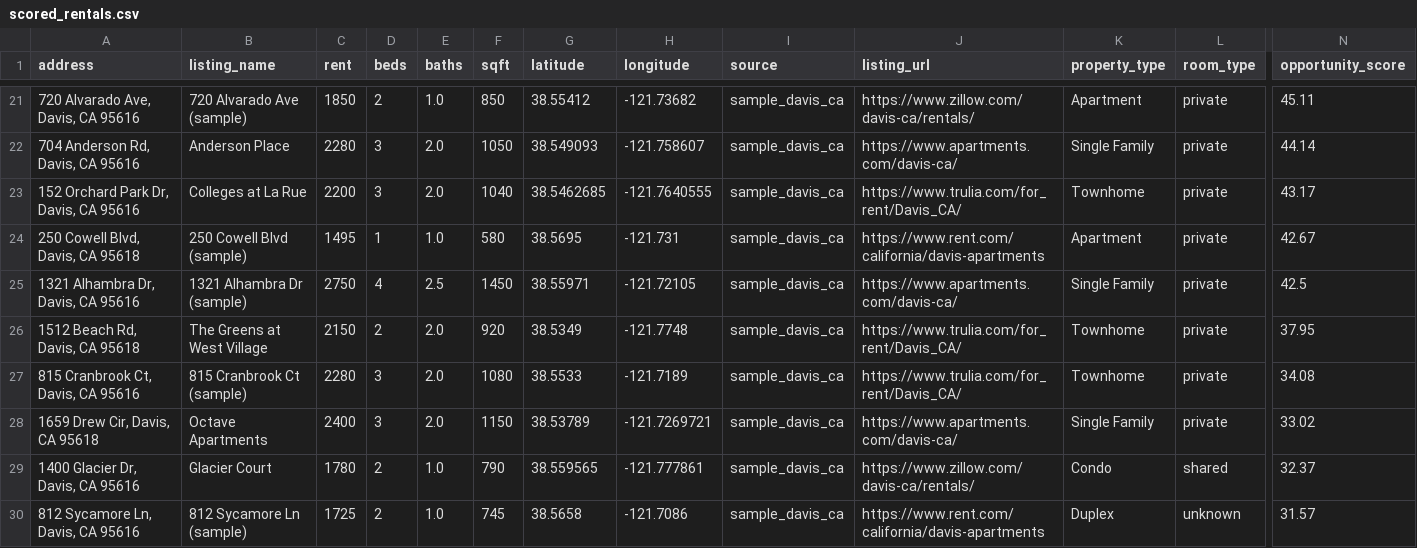
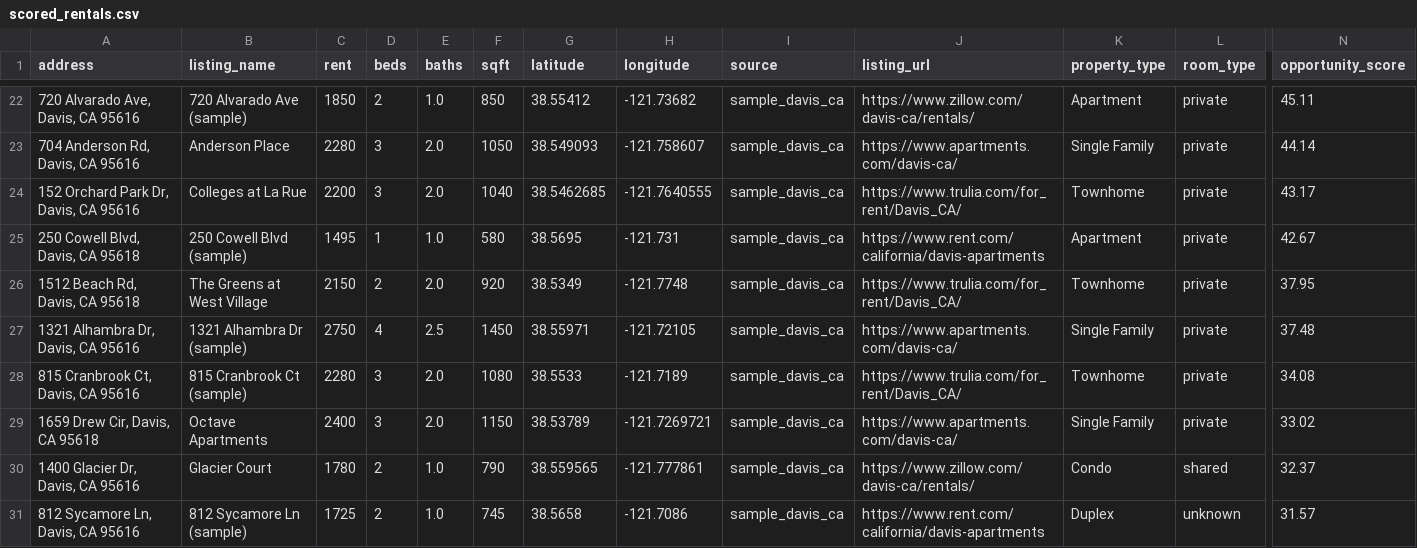
Before and after one commit to Anant-Madhok231/rent-scope, a CSV file: data/processed/scored_rentals.csv, drawn as a sheet; only a part is shown, gaps mark what is left out; removed rows and columns are numbered as before the commit, all else as after; rows hold the shown columns only; the diff covers the shown part only; the diff names each change by its address in the sheet, - before the commit and + after, or states it on an @@ line.

```diff
--- a/data/processed/scored_rentals.csv
+++ b/data/processed/scored_rentals.csv
-row 25: 1321 Alhambra Dr, Davis, CA 95616 | 1321 Alhambra Dr (sample) | 2750 | 4 | 2.5 | 1450 | 38.55971 | -121.72105 | sample_davis_ca | https://www.apartments.com/davis-ca/ | Single Family | private | 42.5
+row 27: 1321 Alhambra Dr, Davis, CA 95616 | 1321 Alhambra Dr (sample) | 2750 | 4 | 2.5 | 1450 | 38.55971 | -121.72105 | sample_davis_ca | https://www.apartments.com/davis-ca/ | Single Family | private | 37.48
```
Also changed, not shown: 1 added row, 1 removed row and 2 edited cells elsewhere in this file, data/raw/rentals.csv, data/sample_rentals.csv, 2 other files.
